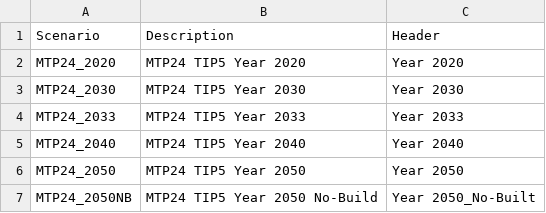
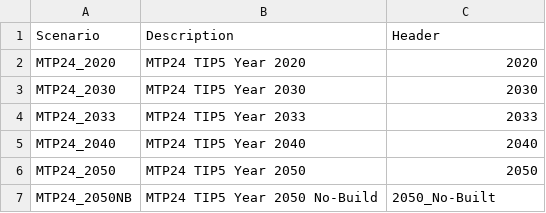
Before and after one commit to atlregional/ABMVIZ_MTP24TIP5, a CSV file: data/scenarios.csv, drawn as a sheet.

Commit message:
Scenario Name

```diff
--- a/data/scenarios.csv
+++ b/data/scenarios.csv
@@ -1,7 +1,7 @@
 Scenario,Description,Header
-MTP24_2020,MTP24 TIP5 Year 2020,Year 2020
-MTP24_2030,MTP24 TIP5 Year 2030,Year 2030
-MTP24_2033,MTP24 TIP5 Year 2033,Year 2033
-MTP24_2040,MTP24 TIP5 Year 2040,Year 2040
-MTP24_2050,MTP24 TIP5 Year 2050,Year 2050
-MTP24_2050NB,MTP24 TIP5 Year 2050 No-Build,Year 2050_No-Built
+MTP24_2020,MTP24 TIP5 Year 2020,2020
+MTP24_2030,MTP24 TIP5 Year 2030,2030
+MTP24_2033,MTP24 TIP5 Year 2033,2033
+MTP24_2040,MTP24 TIP5 Year 2040,2040
+MTP24_2050,MTP24 TIP5 Year 2050,2050
+MTP24_2050NB,MTP24 TIP5 Year 2050 No-Build,2050_No-Built
```
Also changed, not shown: 1 other file.
